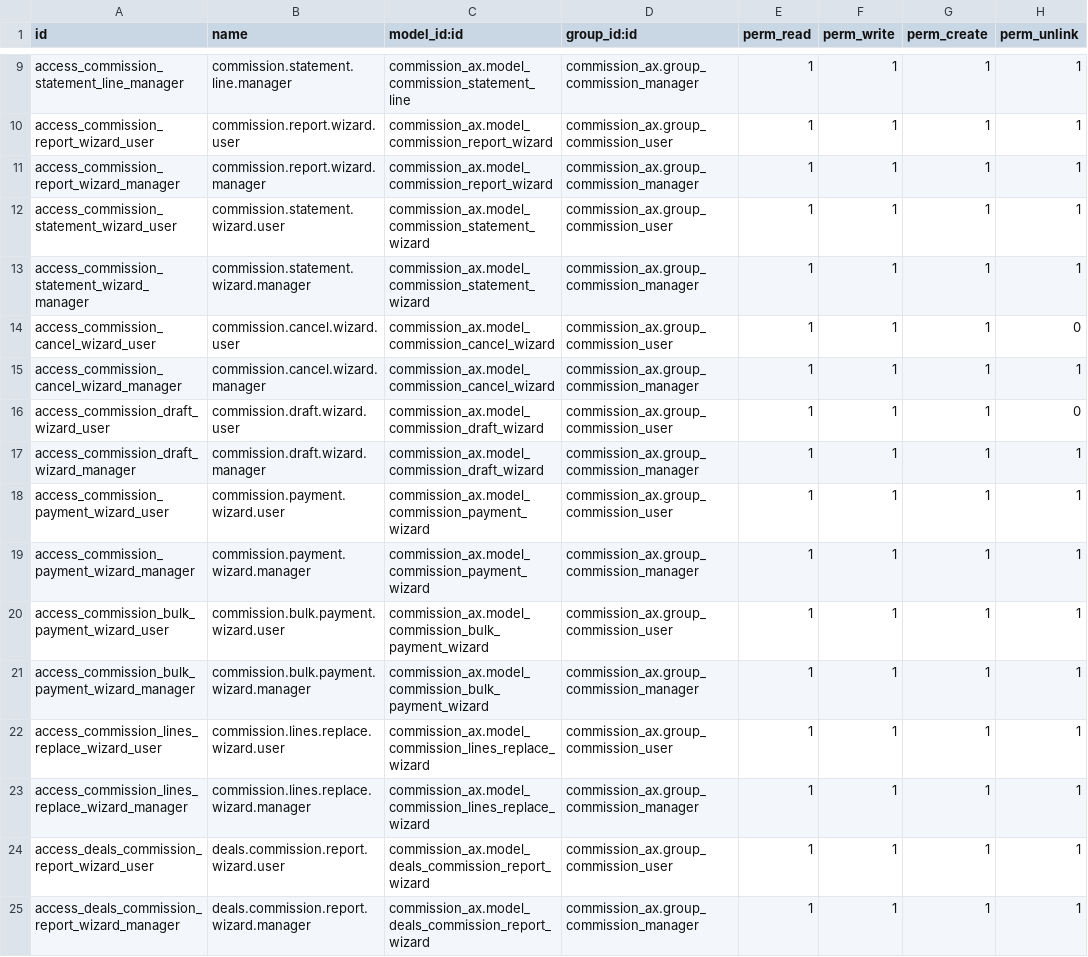
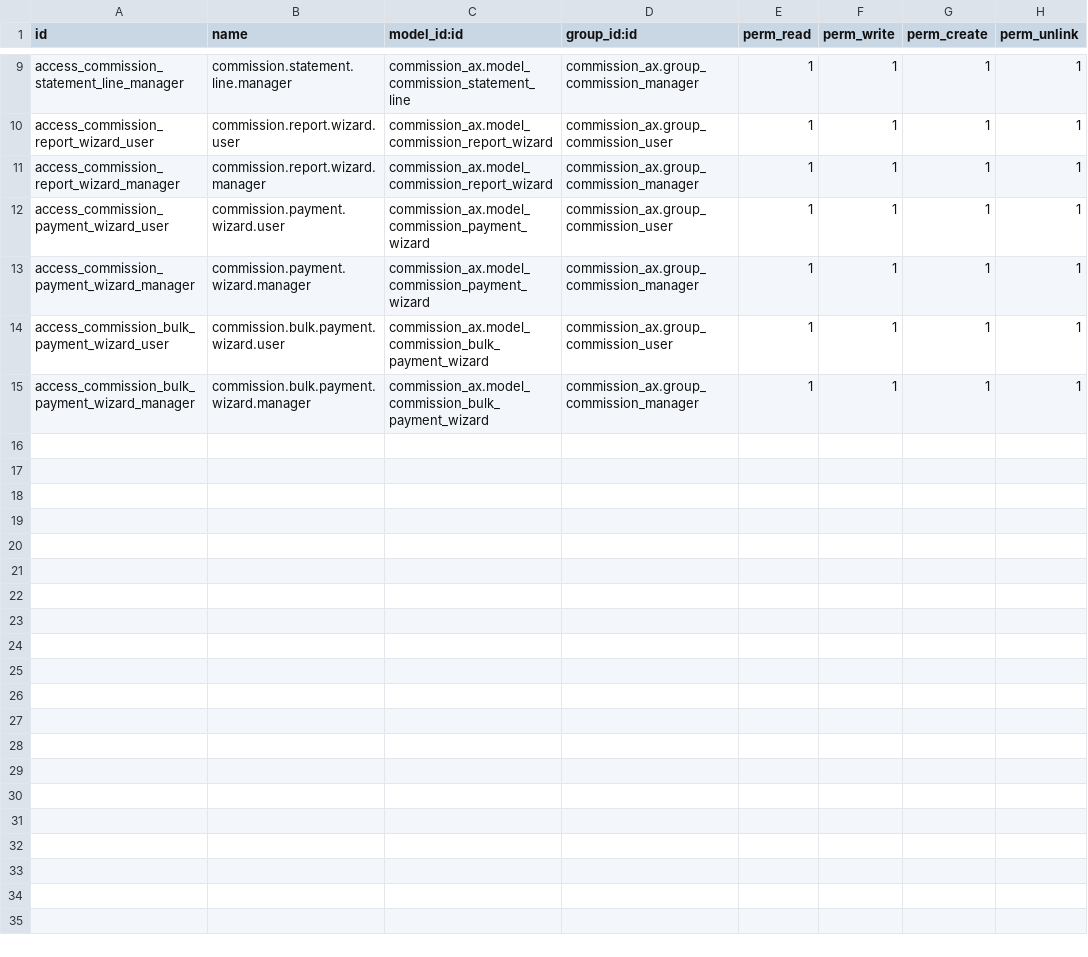
Before and after one commit to renbran/OSUSAPPS, a CSV file: commission_ax/security/ir.model.access.csv, drawn as a sheet; only a part is shown, gaps mark what is left out; the diff names each change by its address in the sheet, - before the commit and + after, or states it on an @@ line.

```diff
--- a/commission_ax/security/ir.model.access.csv
+++ b/commission_ax/security/ir.model.access.csv
-row 12: access_commission_statement_wizard_user | commission.statement.wizard.user | commission_ax.model_commission_statement_wizard | commission_ax.group_commission_user | 1 | 1 | 1 | 1
-row 13: access_commission_statement_wizard_manager | commission.statement.wizard.manager | commission_ax.model_commission_statement_wizard | commission_ax.group_commission_manager | 1 | 1 | 1 | 1
-row 14: access_commission_cancel_wizard_user | commission.cancel.wizard.user | commission_ax.model_commission_cancel_wizard | commission_ax.group_commission_user | 1 | 1 | 1 | 0
-row 15: access_commission_cancel_wizard_manager | commission.cancel.wizard.manager | commission_ax.model_commission_cancel_wizard | commission_ax.group_commission_manager | 1 | 1 | 1 | 1
-row 16: access_commission_draft_wizard_user | commission.draft.wizard.user | commission_ax.model_commission_draft_wizard | commission_ax.group_commission_user | 1 | 1 | 1 | 0
-row 17: access_commission_draft_wizard_manager | commission.draft.wizard.manager | commission_ax.model_commission_draft_wizard | commission_ax.group_commission_manager | 1 | 1 | 1 | 1
-row 22: access_commission_lines_replace_wizard_user | commission.lines.replace.wizard.user | commission_ax.model_commission_lines_replace_wizard | commission_ax.group_commission_user | 1 | 1 | 1 | 1
-row 23: access_commission_lines_replace_wizard_manager | commission.lines.replace.wizard.manager | commission_ax.model_commission_lines_replace_wizard | commission_ax.group_commission_manager | 1 | 1 | 1 | 1
-row 24: access_deals_commission_report_wizard_user | deals.commission.report.wizard.user | commission_ax.model_deals_commission_report_wizard | commission_ax.group_commission_user | 1 | 1 | 1 | 1
-row 25: access_deals_commission_report_wizard_manager | deals.commission.report.wizard.manager | commission_ax.model_deals_commission_report_wizard | commission_ax.group_commission_manager | 1 | 1 | 1 | 1
```
Also changed, not shown: 3 other files.
